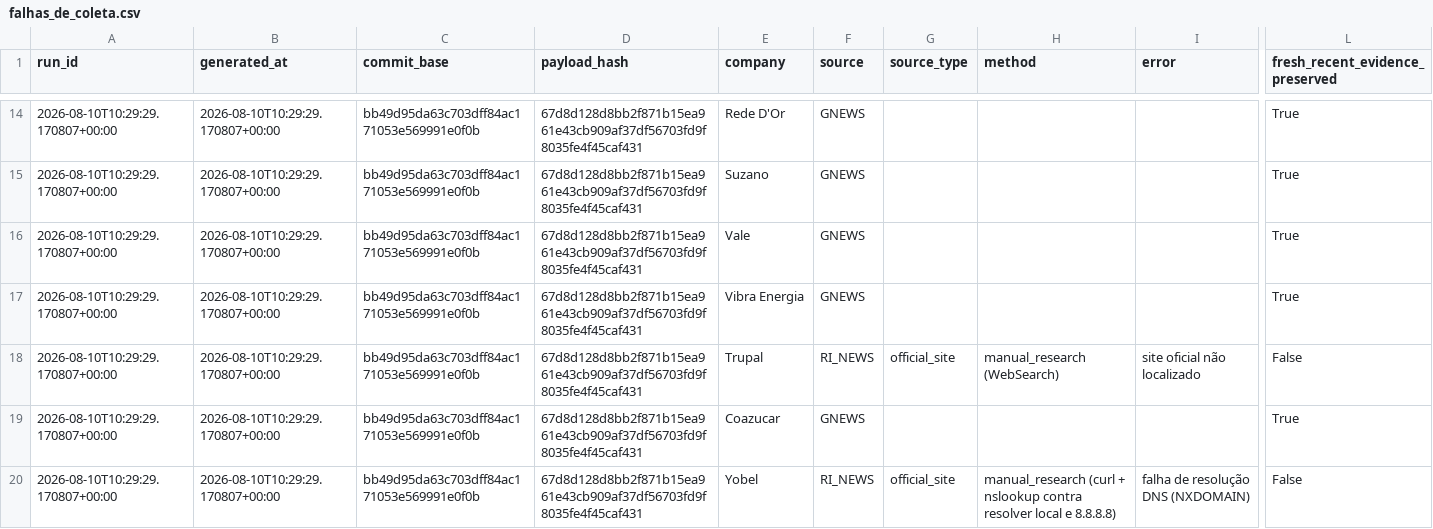
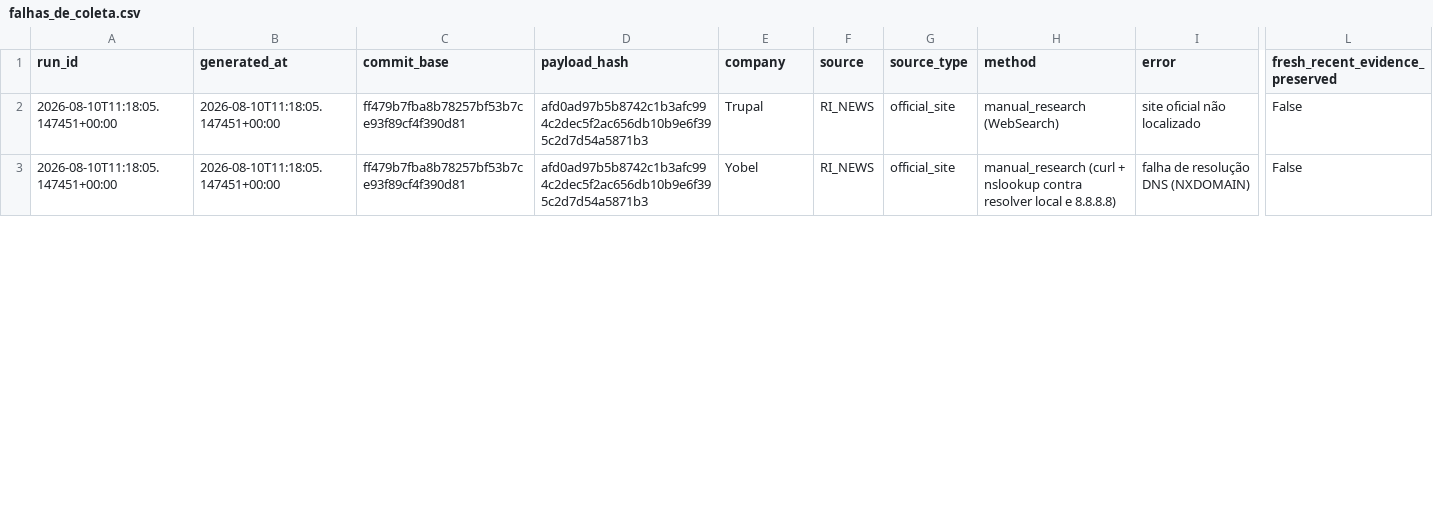
Before and after one commit to GutoCastro12/Dashboard-noticias, a CSV file: out_coverage_diagnosis/falhas_de_coleta.csv, drawn as a sheet; only a part is shown, gaps mark what is left out; removed rows and columns are numbered as before the commit, all else as after; rows hold the shown columns only; the diff covers the shown part only; the diff names each change by its address in the sheet, - before the commit and + after, or states it on an @@ line.

```diff
--- a/out_coverage_diagnosis/falhas_de_coleta.csv
+++ b/out_coverage_diagnosis/falhas_de_coleta.csv
-row 14: 2026-08-10T10:29:29.170807+00:00 | 2026-08-10T10:29:29.170807+00:00 | bb49d95da63c703dff84ac171053e569991e0f0b | 67d8d128d8bb2f871b15ea961e43cb909af37df56703fd9f8035fe4f45caf431 | Rede D'Or | GNEWS |  |  |  | True
-row 15: 2026-08-10T10:29:29.170807+00:00 | 2026-08-10T10:29:29.170807+00:00 | bb49d95da63c703dff84ac171053e569991e0f0b | 67d8d128d8bb2f871b15ea961e43cb909af37df56703fd9f8035fe4f45caf431 | Suzano | GNEWS |  |  |  | True
-row 16: 2026-08-10T10:29:29.170807+00:00 | 2026-08-10T10:29:29.170807+00:00 | bb49d95da63c703dff84ac171053e569991e0f0b | 67d8d128d8bb2f871b15ea961e43cb909af37df56703fd9f8035fe4f45caf431 | Vale | GNEWS |  |  |  | True
-row 17: 2026-08-10T10:29:29.170807+00:00 | 2026-08-10T10:29:29.170807+00:00 | bb49d95da63c703dff84ac171053e569991e0f0b | 67d8d128d8bb2f871b15ea961e43cb909af37df56703fd9f8035fe4f45caf431 | Vibra Energia | GNEWS |  |  |  | True
-A2 (run_id): 2026-08-10T10:29:29.170807+00:00
+A2 (run_id): 2026-08-10T11:18:05.147451+00:00
-B2 (generated_at): 2026-08-10T10:29:29.170807+00:00
+B2 (generated_at): 2026-08-10T11:18:05.147451+00:00
-C2 (commit_base): bb49d95da63c703dff84ac171053e569991e0f0b
+C2 (commit_base): ff479b7fba8b78257bf53b7ce93f89cf4f390d81
-D2 (payload_hash): 67d8d128d8bb2f871b15ea961e43cb909af37df56703fd9f8035fe4f45caf431
+D2 (payload_hash): afd0ad97b5b8742c1b3afc994c2dec5f2ac656db10b9e6f395c2d7d54a5871b3
-row 19: 2026-08-10T10:29:29.170807+00:00 | 2026-08-10T10:29:29.170807+00:00 | bb49d95da63c703dff84ac171053e569991e0f0b | 67d8d128d8bb2f871b15ea961e43cb909af37df56703fd9f8035fe4f45caf431 | Coazucar | GNEWS |  |  |  | True
-A3 (run_id): 2026-08-10T10:29:29.170807+00:00
+A3 (run_id): 2026-08-10T11:18:05.147451+00:00
-B3 (generated_at): 2026-08-10T10:29:29.170807+00:00
+B3 (generated_at): 2026-08-10T11:18:05.147451+00:00
-C3 (commit_base): bb49d95da63c703dff84ac171053e569991e0f0b
+C3 (commit_base): ff479b7fba8b78257bf53b7ce93f89cf4f390d81
-D3 (payload_hash): 67d8d128d8bb2f871b15ea961e43cb909af37df56703fd9f8035fe4f45caf431
+D3 (payload_hash): afd0ad97b5b8742c1b3afc994c2dec5f2ac656db10b9e6f395c2d7d54a5871b3
```
Also changed, not shown: 12 removed rows and 24 edited cells elsewhere in this file, out_coverage_diagnosis/auditoria_cobertura_emissores.csv, out_coverage_diagnosis/auditoria_cobertura_fontes.csv, 9 other files.
